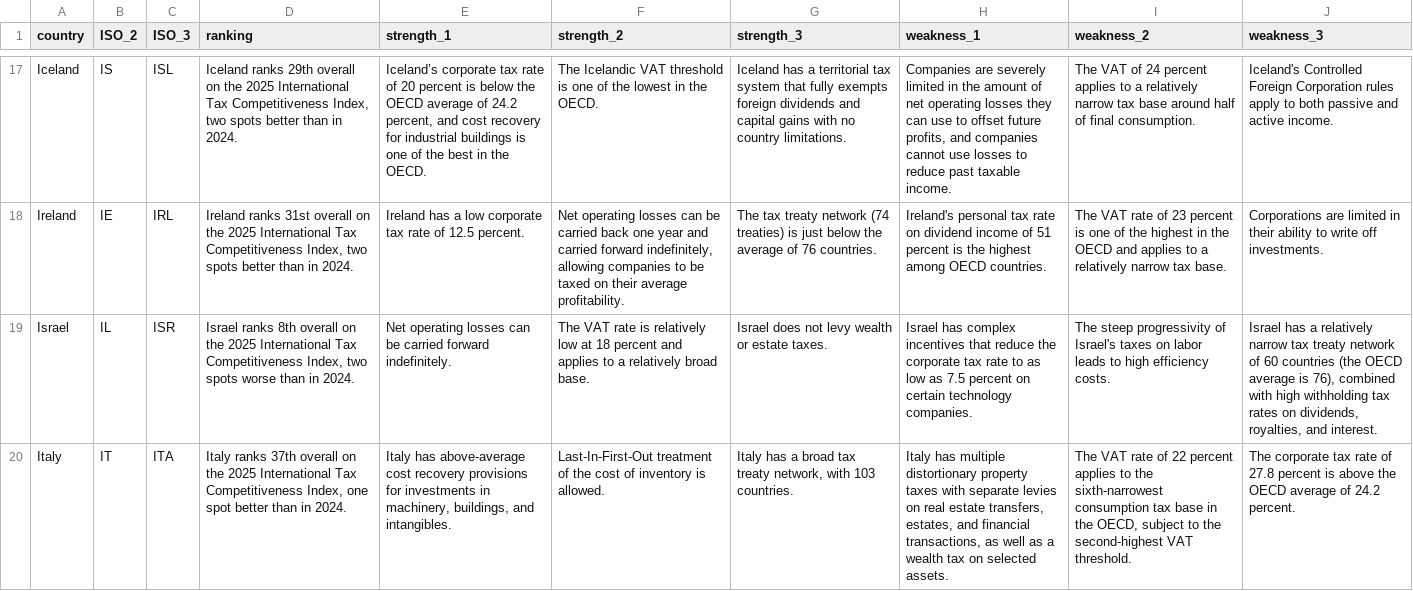
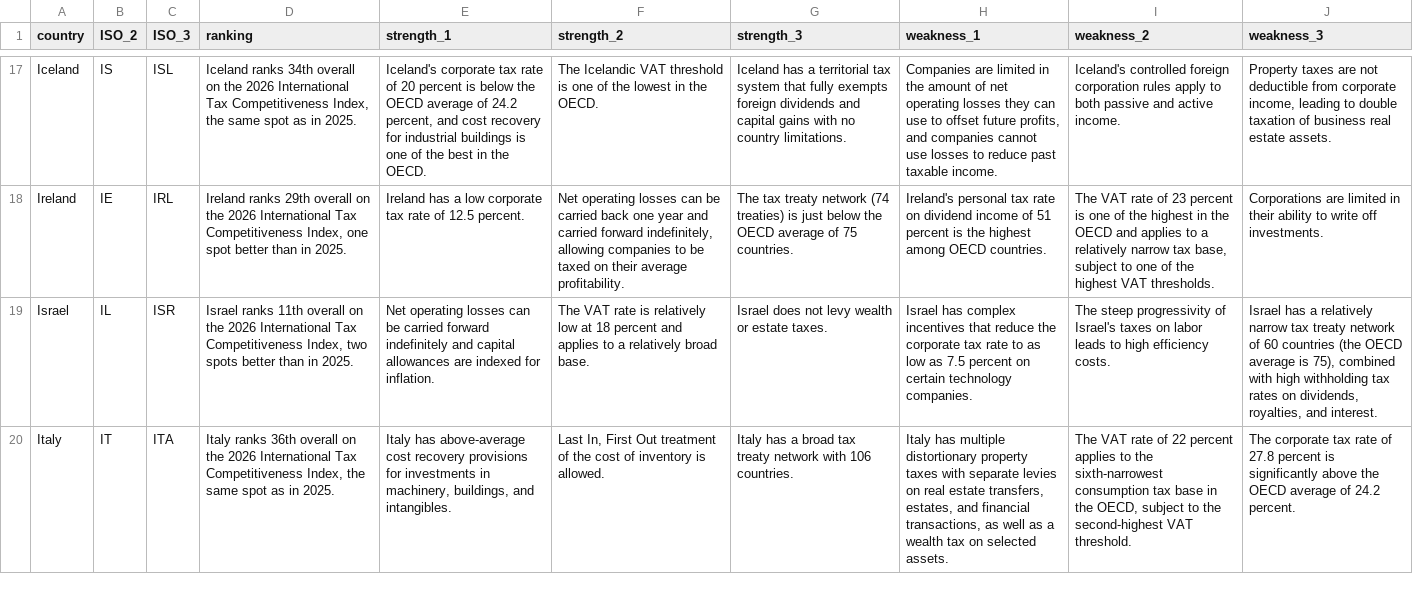
Before and after one commit to TaxFoundation/country-landing-pages, a CSV file: static/data/countryProfiles.csv, drawn as a sheet; only a part is shown, gaps mark what is left out; the diff covers the shown part only; the diff names each change by its address in the sheet, - before the commit and + after, or states it on an @@ line.

Commit message:
Update country profiles to the 2026 International Tax Competitiveness Index

```diff
--- a/static/data/countryProfiles.csv
+++ b/static/data/countryProfiles.csv
-D17 (ranking): Iceland ranks 29th overall on the 2025 International Tax Competitiveness Index, two spots better than in 2024.
+D17 (ranking): Iceland ranks 34th overall on the 2026 International Tax Competitiveness Index, the same spot as in 2025.
-E17 (strength_1): Iceland’s corporate tax…
+E17 (strength_1): Iceland's corporate tax…
-H17 (weakness_1): Companies are severely limited in…
+H17 (weakness_1): Companies are limited in…
-I17 (weakness_2): The VAT of 24 percent applies to a relatively narrow tax base around half of final consumption.
+I17 (weakness_2): Iceland's controlled foreign corporation rules apply to both passive and active income.
-J17 (weakness_3): Iceland's Controlled Foreign Corporation rules apply to both passive and active income.
+J17 (weakness_3): Property taxes are not deductible from corporate income, leading to double taxation of business real estate assets.
-D18 (ranking): Ireland ranks 31st overall on the 2025 International Tax Competitiveness Index, two spots better than in 2024.
+D18 (ranking): Ireland ranks 29th overall on the 2026 International Tax Competitiveness Index, one spot better than in 2025.
-G18 (strength_3): …below the average of 76 countries.
+G18 (strength_3): …below the OECD average of 75 countries.
-I18 (weakness_2): …narrow tax base.
+I18 (weakness_2): …narrow tax base, subject to one of the highest VAT thresholds.
-D19 (ranking): Israel ranks 8th overall on the 2025 International Tax Competitiveness Index, two spots worse than in 2024.
+D19 (ranking): Israel ranks 11th overall on the 2026 International Tax Competitiveness Index, two spots better than in 2025.
-E19 (strength_1): …carried forward indefinitely.
+E19 (strength_1): …carried forward indefinitely and capital allowances are indexed for inflation.
-J19 (weakness_3): …average is 76), combined with…
+J19 (weakness_3): …average is 75), combined with…
-D20 (ranking): Italy ranks 37th overall on the 2025 International Tax Competitiveness Index, one spot better than in 2024.
+D20 (ranking): Italy ranks 36th overall on the 2026 International Tax Competitiveness Index, the same spot as in 2025.
-F20 (strength_2): Last-In-First-Out treatment of…
+F20 (strength_2): Last In, First Out treatment of…
-G20 (strength_3): …tax treaty network, with 103 countries.
+G20 (strength_3): …tax treaty network with 106 countries.
-J20 (weakness_3): …percent is above the…
+J20 (weakness_3): …percent is significantly above the…
```
Also changed, not shown: 137 edited cells elsewhere in this file.
